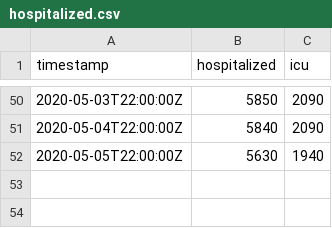
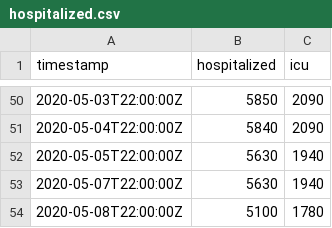
Before and after one commit to thecityny/covid-19-nyc-data, a CSV file: hospitalized.csv, drawn as a sheet; only a part is shown, gaps mark what is left out.

Commit message:
Hospitalized 5/8 data

```diff
--- a/hospitalized.csv
+++ b/hospitalized.csv
@@ -52 +52,3 @@ timestamp,hospitalized,icu
 2020-05-05T22:00:00Z,5630,1940
+2020-05-07T22:00:00Z,5630,1940
+2020-05-08T22:00:00Z,5100,1780
```
